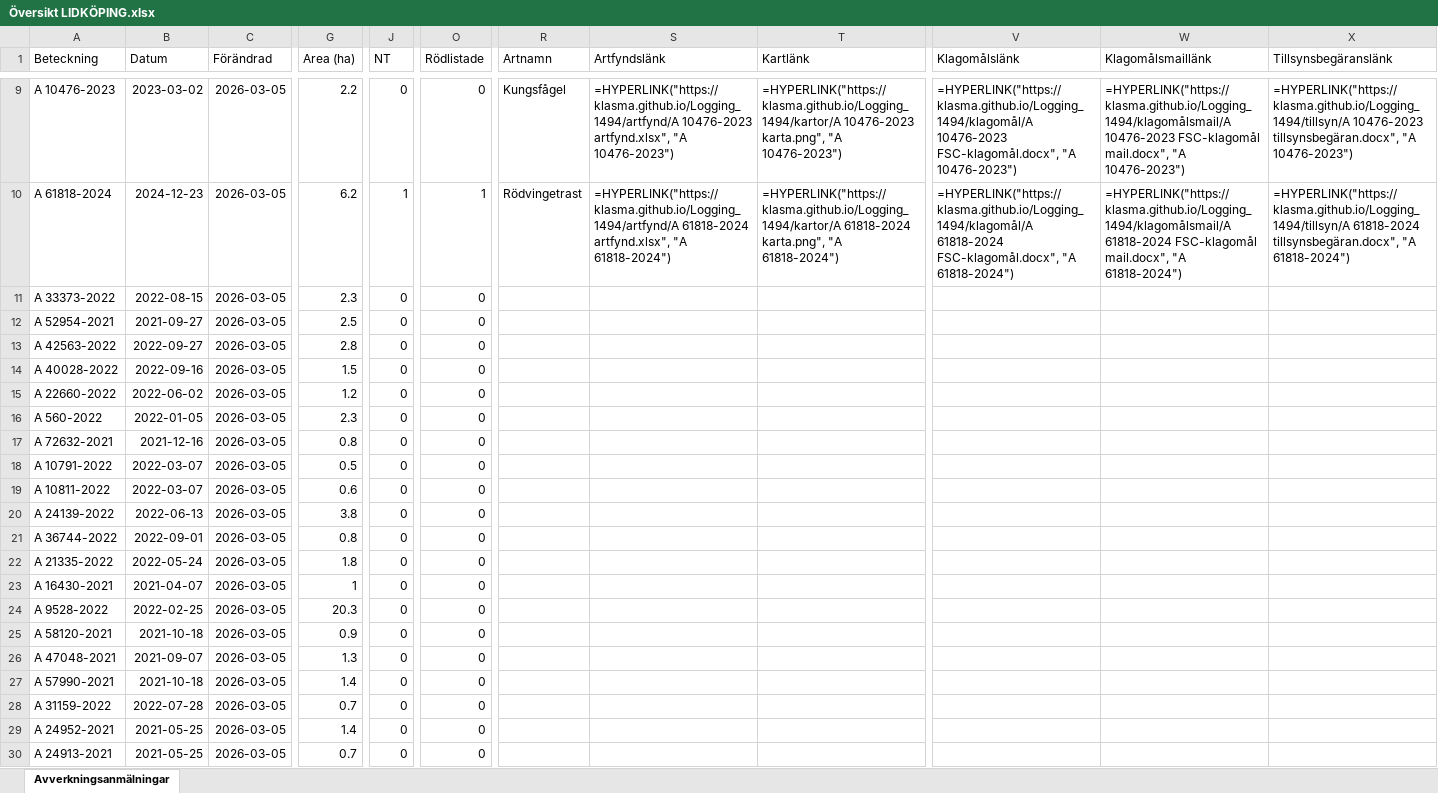
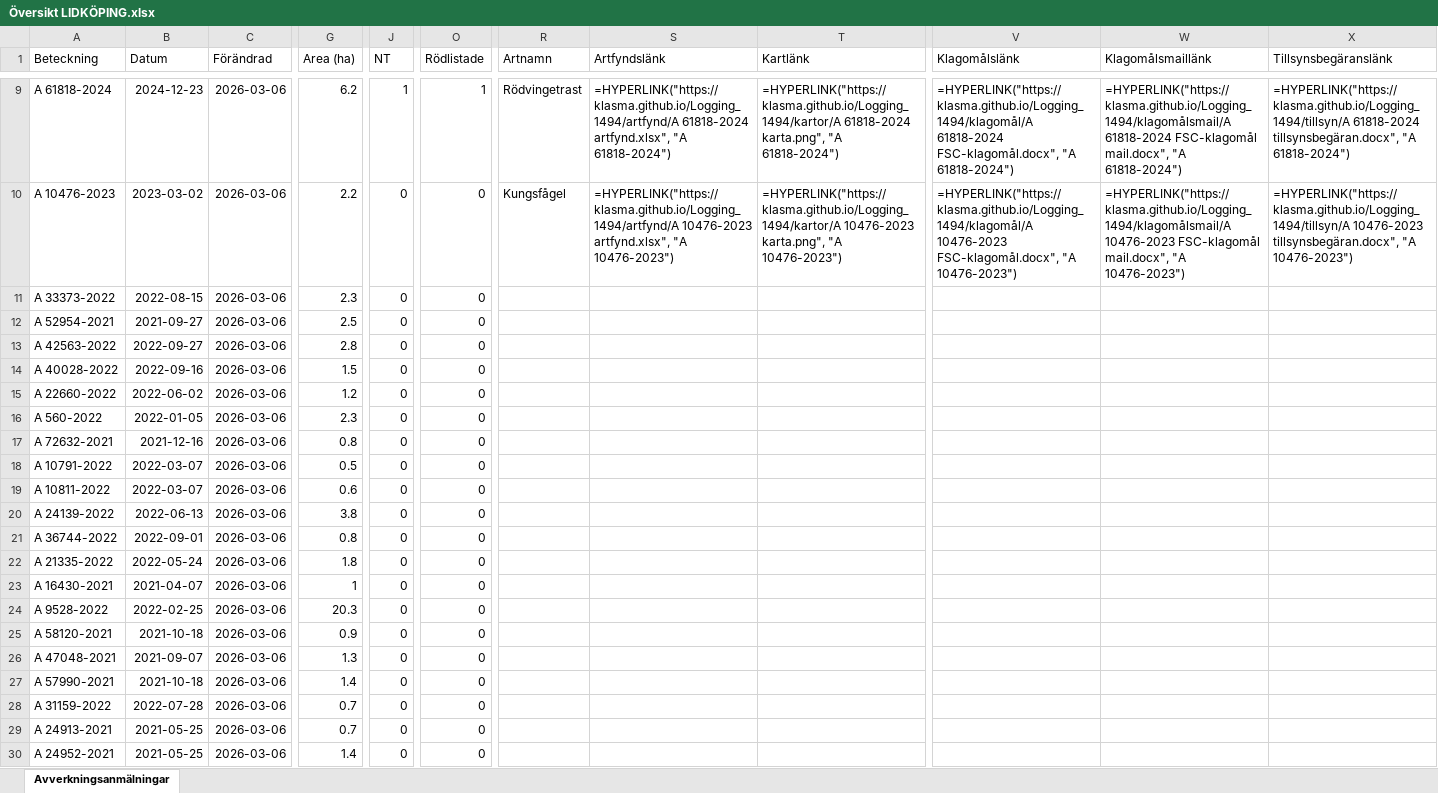
Before and after one commit to klasma/Logging_1494, an Excel workbook: Översikt LIDKÖPING.xlsx, sheet Avverkningsanmälningar, drawn as a sheet; only a part is shown, gaps mark what is left out; values as stored, in another font and other column widths than the file's, no borders; formulas without a stored value are shown as written; the diff covers the shown part only; the diff names each change by its address in the sheet, - before the commit and + after, or states it on an @@ line.

```diff
--- a/Översikt LIDKÖPING.xlsx (sheet Avverkningsanmälningar)
+++ b/Översikt LIDKÖPING.xlsx (sheet Avverkningsanmälningar)
-A9 (Beteckning): A 10476-2023
+A9 (Beteckning): A 61818-2024
-B9 (Datum): 2023-03-02
+B9 (Datum): 2024-12-23
-C9:C30 (Förändrad): 2026-03-05
+C9:C30 (Förändrad): 2026-03-06
-G9 (Area (ha)): 2.2
+G9 (Area (ha)): 6.2
-J9 (NT): 0
+J9 (NT): 1
-O9 (Rödlistade): 0
+O9 (Rödlistade): 1
-R9 (Artnamn): Kungsfågel
+R9 (Artnamn): Rödvingetrast
-S9 (Artfyndslänk): =HYPERLINK("https://klasma.github.io/Logging_1494/artfynd/A 10476-2023 artfynd.xlsx", "A 10476-2023")
+S9 (Artfyndslänk): =HYPERLINK("https://klasma.github.io/Logging_1494/artfynd/A 61818-2024 artfynd.xlsx", "A 61818-2024")
-T9 (Kartlänk): =HYPERLINK("https://klasma.github.io/Logging_1494/kartor/A 10476-2023 karta.png", "A 10476-2023")
+T9 (Kartlänk): =HYPERLINK("https://klasma.github.io/Logging_1494/kartor/A 61818-2024 karta.png", "A 61818-2024")
-V9 (Klagomålslänk): =HYPERLINK("https://klasma.github.io/Logging_1494/klagomål/A 10476-2023 FSC-klagomål.docx", "A 10476-2023")
+V9 (Klagomålslänk): =HYPERLINK("https://klasma.github.io/Logging_1494/klagomål/A 61818-2024 FSC-klagomål.docx", "A 61818-2024")
-W9 (Klagomålsmaillänk): =HYPERLINK("https://klasma.github.io/Logging_1494/klagomålsmail/A 10476-2023 FSC-klagomål mail.docx", "A 10476-2023")
+W9 (Klagomålsmaillänk): =HYPERLINK("https://klasma.github.io/Logging_1494/klagomålsmail/A 61818-2024 FSC-klagomål mail.docx", "A 61818-2024")
-X9 (Tillsynsbegäranslänk): =HYPERLINK("https://klasma.github.io/Logging_1494/tillsyn/A 10476-2023 tillsynsbegäran.docx", "A 10476-2023")
+X9 (Tillsynsbegäranslänk): =HYPERLINK("https://klasma.github.io/Logging_1494/tillsyn/A 61818-2024 tillsynsbegäran.docx", "A 61818-2024")
-A10 (Beteckning): A 61818-2024
+A10 (Beteckning): A 10476-2023
-B10 (Datum): 2024-12-23
+B10 (Datum): 2023-03-02
-G10 (Area (ha)): 6.2
+G10 (Area (ha)): 2.2
-J10 (NT): 1
+J10 (NT): 0
-O10 (Rödlistade): 1
+O10 (Rödlistade): 0
-R10 (Artnamn): Rödvingetrast
+R10 (Artnamn): Kungsfågel
-S10 (Artfyndslänk): =HYPERLINK("https://klasma.github.io/Logging_1494/artfynd/A 61818-2024 artfynd.xlsx", "A 61818-2024")
+S10 (Artfyndslänk): =HYPERLINK("https://klasma.github.io/Logging_1494/artfynd/A 10476-2023 artfynd.xlsx", "A 10476-2023")
-T10 (Kartlänk): =HYPERLINK("https://klasma.github.io/Logging_1494/kartor/A 61818-2024 karta.png", "A 61818-2024")
+T10 (Kartlänk): =HYPERLINK("https://klasma.github.io/Logging_1494/kartor/A 10476-2023 karta.png", "A 10476-2023")
-V10 (Klagomålslänk): =HYPERLINK("https://klasma.github.io/Logging_1494/klagomål/A 61818-2024 FSC-klagomål.docx", "A 61818-2024")
+V10 (Klagomålslänk): =HYPERLINK("https://klasma.github.io/Logging_1494/klagomål/A 10476-2023 FSC-klagomål.docx", "A 10476-2023")
-W10 (Klagomålsmaillänk): =HYPERLINK("https://klasma.github.io/Logging_1494/klagomålsmail/A 61818-2024 FSC-klagomål mail.docx", "A 61818-2024")
+W10 (Klagomålsmaillänk): =HYPERLINK("https://klasma.github.io/Logging_1494/klagomålsmail/A 10476-2023 FSC-klagomål mail.docx", "A 10476-2023")
-X10 (Tillsynsbegäranslänk): =HYPERLINK("https://klasma.github.io/Logging_1494/tillsyn/A 61818-2024 tillsynsbegäran.docx", "A 61818-2024")
+X10 (Tillsynsbegäranslänk): =HYPERLINK("https://klasma.github.io/Logging_1494/tillsyn/A 10476-2023 tillsynsbegäran.docx", "A 10476-2023")
-A29 (Beteckning): A 24952-2021
+A29 (Beteckning): A 24913-2021
-G29 (Area (ha)): 1.4
+G29 (Area (ha)): 0.7
-A30 (Beteckning): A 24913-2021
+A30 (Beteckning): A 24952-2021
-G30 (Area (ha)): 0.7
+G30 (Area (ha)): 1.4
```
Also changed, not shown: 876 edited cells elsewhere in this sheet, artfynd/A 10476-2023 artfynd.xlsx, artfynd/A 15219-2024 artfynd.xlsx, 50 other files.
